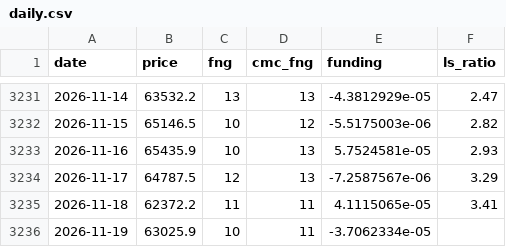
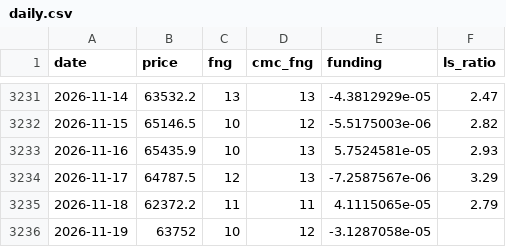
Before and after one commit to cdean12/Crypto-Sentiment, a CSV file: data/daily.csv, drawn as a sheet; only a part is shown, gaps mark what is left out.

Commit message:
Update data 2026-11-19T13:22Z

```diff
--- a/data/daily.csv
+++ b/data/daily.csv
@@ -3234,3 +3234,3 @@ date,price,fng,cmc_fng,funding,ls_ratio
 2026-11-17,64787.5,12,13,-7.2587567e-06,3.29
-2026-11-18,62372.2,11,11,4.1115065e-05,3.41
-2026-11-19,63025.9,10,11,-3.7062334e-05,
+2026-11-18,62372.2,11,11,4.1115065e-05,2.79
+2026-11-19,63752,10,12,-3.1287058e-05,
```
Also changed, not shown: 1 other file.
